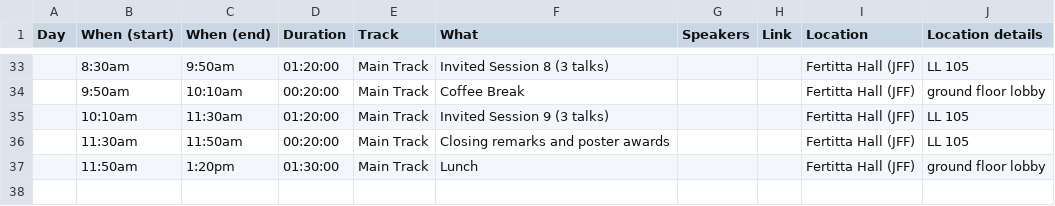
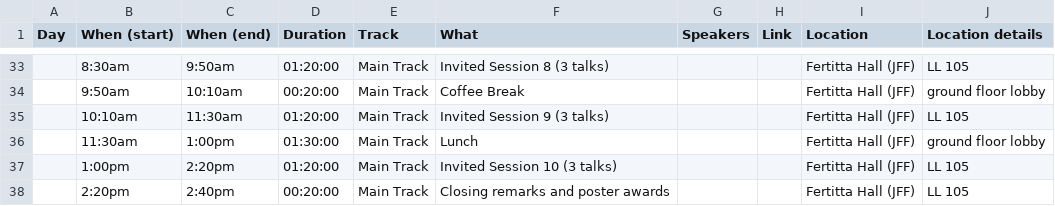
Before and after one commit to usc-dso-stat-group/seeds-2025-conference, a CSV file: sources/schedule.csv, drawn as a sheet; only a part is shown, gaps mark what is left out.

Commit message:
Added one session to schedule

```diff
--- a/sources/schedule.csv
+++ b/sources/schedule.csv
@@ -35,3 +35,4 @@ Day,When (start),When (end),Duration,Track,What,Speakers,Link,Location,Location
 ,10:10am,11:30am,01:20:00,Main Track,Invited Session 9 (3 talks),,,Fertitta Hall (JFF),LL 105
-,11:30am,11:50am,00:20:00,Main Track,Closing remarks and poster awards,,,Fertitta Hall (JFF),LL 105
-,11:50am,1:20pm,01:30:00,Main Track,Lunch,,,Fertitta Hall (JFF),ground floor lobby
+,11:30am,1:00pm,01:30:00,Main Track,Lunch,,,Fertitta Hall (JFF),ground floor lobby
+,1:00pm,2:20pm,01:20:00,Main Track,Invited Session 10 (3 talks),,,Fertitta Hall (JFF),LL 105
+,2:20pm,2:40pm,00:20:00,Main Track,Closing remarks and poster awards,,,Fertitta Hall (JFF),LL 105
```
Also changed, not shown: sources/sessions.csv, 1 other file.
